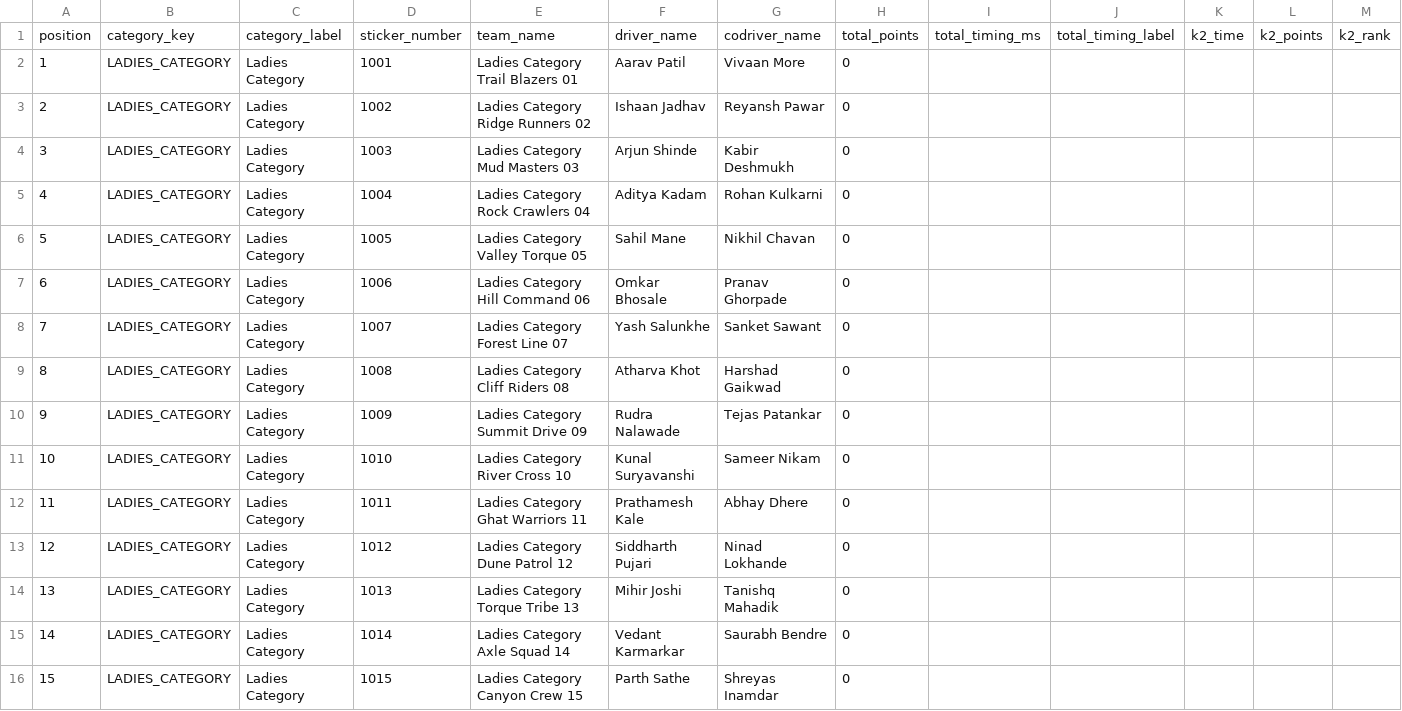
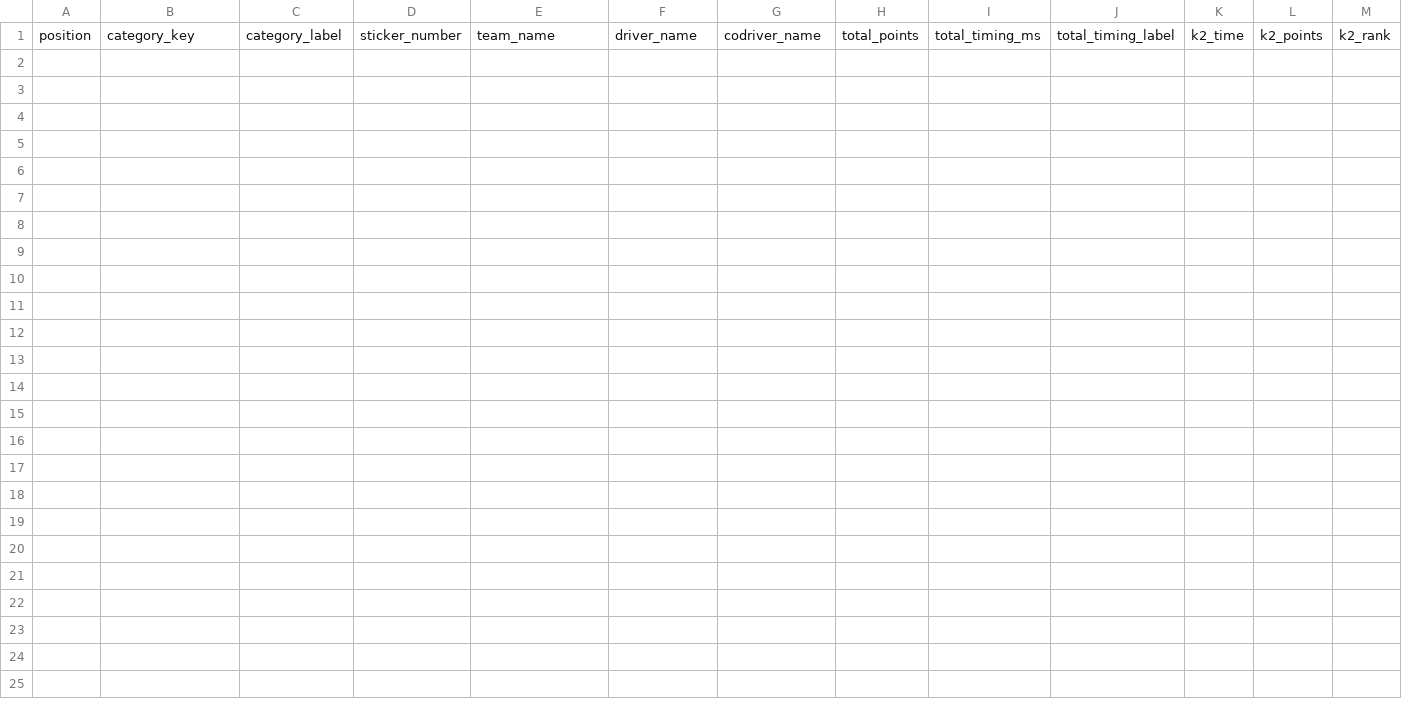
Before and after one commit to Mandar444/TeamKaradOffroadersS2, a CSV file: public/data/leaderboard-csv/ladies-category.csv, drawn as a sheet; only a part is shown; rows hold the shown columns only; the diff names each change by its address in the sheet, - before the commit and + after, or states it on an @@ line.

```diff
--- a/public/data/leaderboard-csv/ladies-category.csv
+++ b/public/data/leaderboard-csv/ladies-category.csv
-row 2: 1 | LADIES_CATEGORY | Ladies Category | 1001 | Ladies Category Trail Blazers 01 | Aarav Patil | Vivaan More | 0
-row 3: 2 | LADIES_CATEGORY | Ladies Category | 1002 | Ladies Category Ridge Runners 02 | Ishaan Jadhav | Reyansh Pawar | 0
-row 4: 3 | LADIES_CATEGORY | Ladies Category | 1003 | Ladies Category Mud Masters 03 | Arjun Shinde | Kabir Deshmukh | 0
-row 5: 4 | LADIES_CATEGORY | Ladies Category | 1004 | Ladies Category Rock Crawlers 04 | Aditya Kadam | Rohan Kulkarni | 0
-row 6: 5 | LADIES_CATEGORY | Ladies Category | 1005 | Ladies Category Valley Torque 05 | Sahil Mane | Nikhil Chavan | 0
-row 7: 6 | LADIES_CATEGORY | Ladies Category | 1006 | Ladies Category Hill Command 06 | Omkar Bhosale | Pranav Ghorpade | 0
-row 8: 7 | LADIES_CATEGORY | Ladies Category | 1007 | Ladies Category Forest Line 07 | Yash Salunkhe | Sanket Sawant | 0
-row 9: 8 | LADIES_CATEGORY | Ladies Category | 1008 | Ladies Category Cliff Riders 08 | Atharva Khot | Harshad Gaikwad | 0
-row 10: 9 | LADIES_CATEGORY | Ladies Category | 1009 | Ladies Category Summit Drive 09 | Rudra Nalawade | Tejas Patankar | 0
-row 11: 10 | LADIES_CATEGORY | Ladies Category | 1010 | Ladies Category River Cross 10 | Kunal Suryavanshi | Sameer Nikam | 0
-row 12: 11 | LADIES_CATEGORY | Ladies Category | 1011 | Ladies Category Ghat Warriors 11 | Prathamesh Kale | Abhay Dhere | 0
-row 13: 12 | LADIES_CATEGORY | Ladies Category | 1012 | Ladies Category Dune Patrol 12 | Siddharth Pujari | Ninad Lokhande | 0
-row 14: 13 | LADIES_CATEGORY | Ladies Category | 1013 | Ladies Category Torque Tribe 13 | Mihir Joshi | Tanishq Mahadik | 0
-row 15: 14 | LADIES_CATEGORY | Ladies Category | 1014 | Ladies Category Axle Squad 14 | Vedant Karmarkar | Saurabh Bendre | 0
-row 16: 15 | LADIES_CATEGORY | Ladies Category | 1015 | Ladies Category Canyon Crew 15 | Parth Sathe | Shreyas Inamdar | 0
```
Also changed, not shown: public/data/leaderboard-csv/diesel-expert.csv, public/data/leaderboard-csv/diesel-modified.csv, 24 other files.
